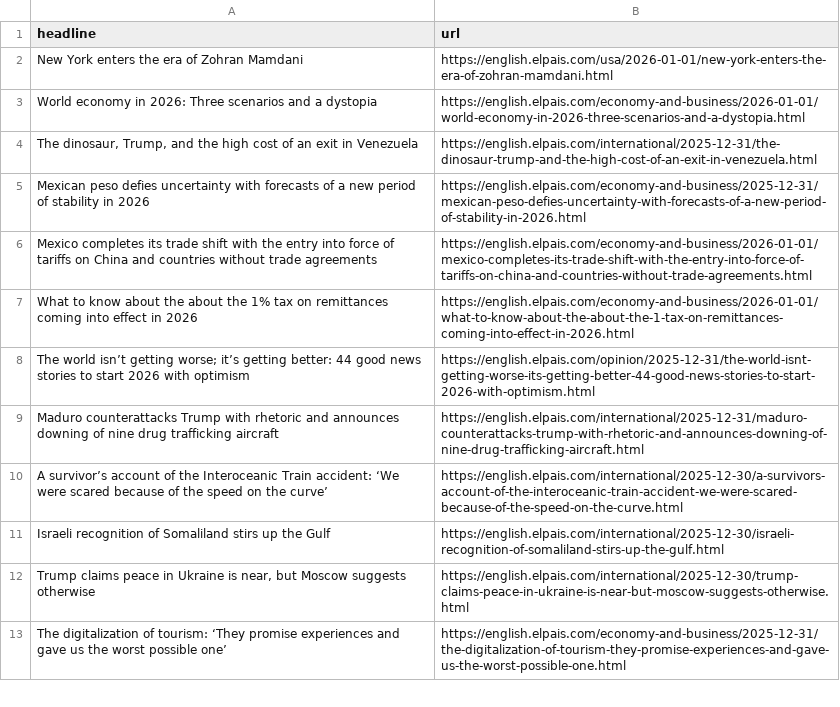
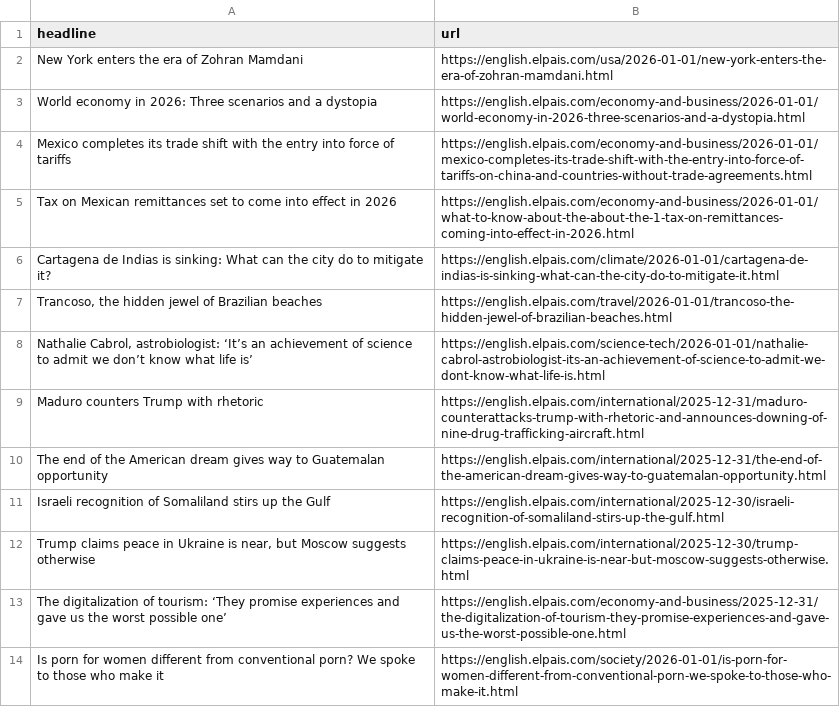
Before and after one commit to JSorrell99/el-pais-autoscraper, a CSV file: headlines.csv, drawn as a sheet; only a part is shown; the diff covers the shown part only.

```diff
--- a/headlines.csv
+++ b/headlines.csv
@@ -3,9 +3,9 @@ New York enters the era of Zohran Mamdani,https://english.elpais.com/usa/2026-01
 World economy in 2026: Three scenarios and a dystopia,https://english.elpais.com/economy-and-business/2026-01-01/world-economy-in-2026-three-scenarios-and-a-dystopia.html
-"The dinosaur, Trump, and the high cost of an exit in Venezuela",https://english.elpais.com/international/2025-12-31/the-dinosaur-trump-and-the-high-cost-of-an-exit-in-venezuela.html
-Mexican peso defies uncertainty with forecasts of a new period of stability in 2026,https://english.elpais.com/economy-and-business/2025-12-31/mexican-peso-defies-uncertainty-with-forecasts-of-a-new-period-of-stability-in-2026.html
-Mexico completes its trade shift with the entry into force of tariffs on China and countries without trade agreements,https://english.elpais.com/economy-and-business/2026-01-01/mexico-completes-its-trade-shift-with-the-entry-into-force-of-tariffs-on-china-and-countries-without-trade-agreements.html
-What to know about the about the 1% tax on remittances coming into effect in 2026,https://english.elpais.com/economy-and-business/2026-01-01/what-to-know-about-the-about-the-1-tax-on-remittances-coming-into-effect-in-2026.html
-The world isn’t getting worse; it’s getting better: 44 good news stories to start 2026 with optimism,https://english.elpais.com/opinion/2025-12-31/the-world-isnt-getting-worse-its-getting-better-44-good-news-stories-to-start-2026-with-optimism.html
-Maduro counterattacks Trump with rhetoric and announces downing of nine drug trafficking aircraft,https://english.elpais.com/international/2025-12-31/maduro-counterattacks-trump-with-rhetoric-and-announces-downing-of-nine-drug-trafficking-aircraft.html
-A survivor’s account of the Interoceanic Train accident: ‘We were scared because of the speed on the curve’,https://english.elpais.com/international/2025-12-30/a-survivors-account-of-the-interoceanic-train-accident-we-were-scared-because-of-the-speed-on-the-curve.html
+Mexico completes its trade shift with the entry into force of tariffs,https://english.elpais.com/economy-and-business/2026-01-01/mexico-completes-its-trade-shift-with-the-entry-into-force-of-tariffs-on-china-and-countries-without-trade-agreements.html
+Tax on Mexican remittances set to come into effect in 2026,https://english.elpais.com/economy-and-business/2026-01-01/what-to-know-about-the-about-the-1-tax-on-remittances-coming-into-effect-in-2026.html
+Cartagena de Indias is sinking: What can the city do to mitigate it?,https://english.elpais.com/climate/2026-01-01/cartagena-de-indias-is-sinking-what-can-the-city-do-to-mitigate-it.html
+"Trancoso, the hidden jewel of Brazilian beaches ",https://english.elpais.com/travel/2026-01-01/trancoso-the-hidden-jewel-of-brazilian-beaches.html
+"Nathalie Cabrol, astrobiologist: ‘It’s an achievement of science to admit we don’t know what life is’",https://english.elpais.com/science-tech/2026-01-01/nathalie-cabrol-astrobiologist-its-an-achievement-of-science-to-admit-we-dont-know-what-life-is.html
+Maduro counters Trump with rhetoric,https://english.elpais.com/international/2025-12-31/maduro-counterattacks-trump-with-rhetoric-and-announces-downing-of-nine-drug-trafficking-aircraft.html
+The end of the American dream gives way to Guatemalan opportunity,https://english.elpais.com/international/2025-12-31/the-end-of-the-american-dream-gives-way-to-guatemalan-opportunity.html
 Israeli recognition of Somaliland stirs up the Gulf ,https://english.elpais.com/international/2025-12-30/israeli-recognition-of-somaliland-stirs-up-the-gulf.html
@@ -13 +13,2 @@ Israeli recognition of Somaliland stirs up the Gulf ,https://english.elpais.com/
 The digitalization of tourism: ‘They promise experiences and gave us the worst possible one’,https://english.elpais.com/economy-and-business/2025-12-31/the-digitalization-of-tourism-they-promise-experiences-and-gave-us-the-worst-possible-one.html
+Is porn for women different from conventional porn? We spoke to those who make it ,https://english.elpais.com/society/2026-01-01/is-porn-for-women-different-from-conventional-porn-we-spoke-to-those-who-make-it.html
```
Also changed, not shown: 2 added rows, 4 removed rows and 3 moved rows elsewhere in this file.
